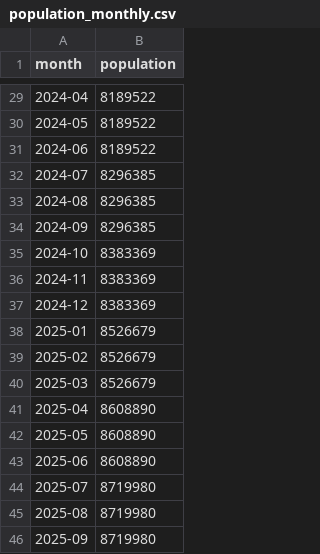
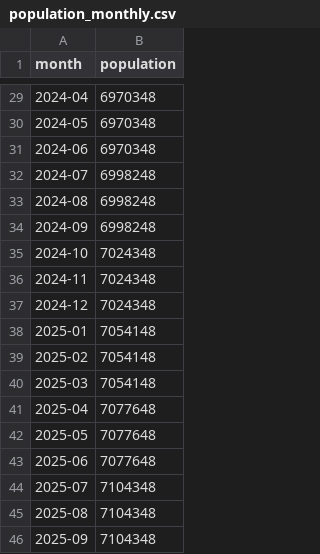
Before and after one commit to ribhhutcheson/ecc3479-project, a CSV file: data/clean/population_monthly.csv, drawn as a sheet; only a part is shown, gaps mark what is left out; the diff covers the shown part only.

```diff
--- a/data/clean/population_monthly.csv
+++ b/data/clean/population_monthly.csv
@@ -29,18 +29,18 @@ month,population
-2024-04,8189522
-2024-05,8189522
-2024-06,8189522
-2024-07,8296385
-2024-08,8296385
-2024-09,8296385
-2024-10,8383369
-2024-11,8383369
-2024-12,8383369
-2025-01,8526679
-2025-02,8526679
-2025-03,8526679
-2025-04,8608890
-2025-05,8608890
-2025-06,8608890
-2025-07,8719980
-2025-08,8719980
-2025-09,8719980
+2024-04,6970348
+2024-05,6970348
+2024-06,6970348
+2024-07,6998248
+2024-08,6998248
+2024-09,6998248
+2024-10,7024348
+2024-11,7024348
+2024-12,7024348
+2025-01,7054148
+2025-02,7054148
+2025-03,7054148
+2025-04,7077648
+2025-05,7077648
+2025-06,7077648
+2025-07,7104348
+2025-08,7104348
+2025-09,7104348
```
Also changed, not shown: 27 edited cells elsewhere in this file, data/clean/merged_final.csv, data/raw/melbourne_population_change.csv.
